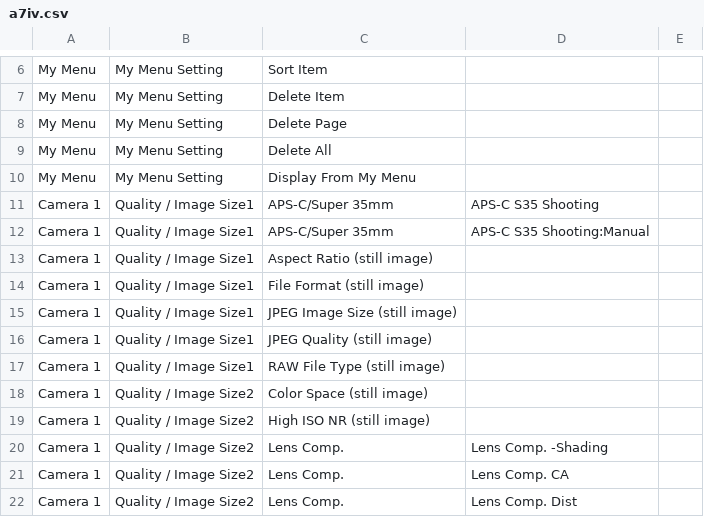
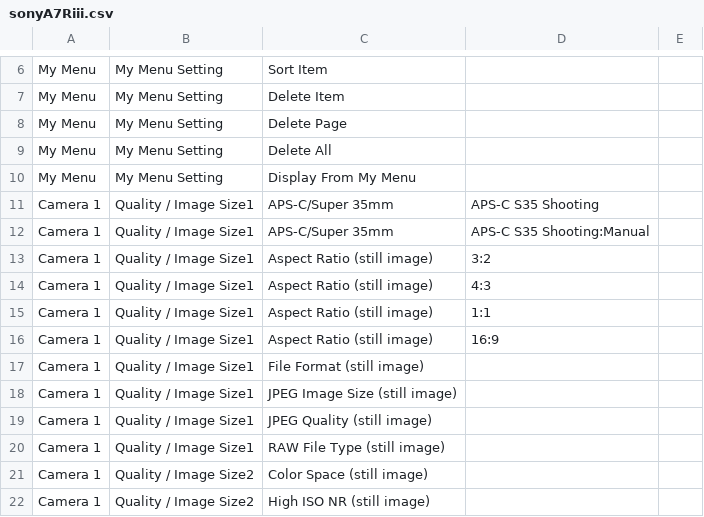
Before and after one commit to gadgetmies/camera-menu, a CSV file: src/sonyA7Riii.csv (was src/a7iv.csv), drawn as a sheet; only a part is shown, gaps mark what is left out; the shorter side is filled out with more unchanged rows.

```diff
--- a/src/a7iv.csv
+++ b/src/sonyA7Riii.csv
@@ -12,3 +12,6 @@ Camera 1,Quality / Image Size1,APS-C/Super 35mm,APS-C S35 Shooting,
 Camera 1,Quality / Image Size1,APS-C/Super 35mm,APS-C S35 Shooting:Manual,
-Camera 1,Quality / Image Size1,Aspect Ratio (still image),,
+Camera 1,Quality / Image Size1,Aspect Ratio (still image),3:2,
+Camera 1,Quality / Image Size1,Aspect Ratio (still image),4:3,
+Camera 1,Quality / Image Size1,Aspect Ratio (still image),1:1,
+Camera 1,Quality / Image Size1,Aspect Ratio (still image),16:9,
 Camera 1,Quality / Image Size1,File Format (still image),,
```
Also changed, not shown: 5 other files.
